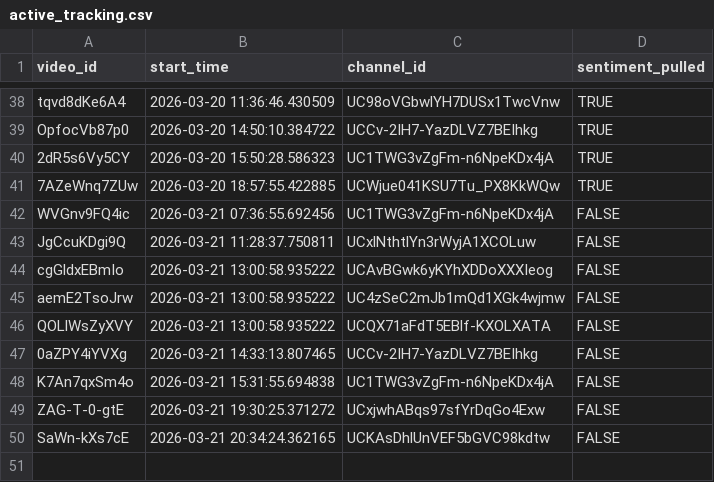
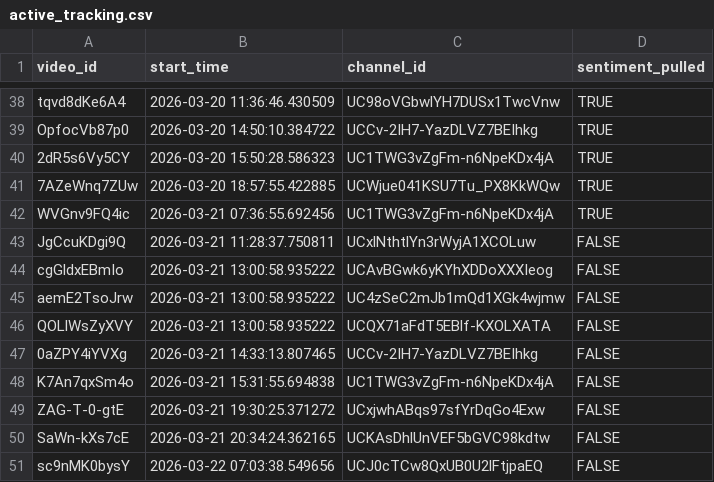
Before and after one commit to efejiroe/influencer-cv, a CSV file: data/active_tracking.csv, drawn as a sheet; only a part is shown, gaps mark what is left out.

```diff
--- a/data/active_tracking.csv
+++ b/data/active_tracking.csv
@@ -41,3 +41,3 @@
 "7AZeWnq7ZUw","2026-03-20 18:57:55.422885","UCWjue041KSU7Tu_PX8KkWQw",TRUE
-"WVGnv9FQ4ic","2026-03-21 07:36:55.692456","UC1TWG3vZgFm-n6NpeKDx4jA",FALSE
+"WVGnv9FQ4ic","2026-03-21 07:36:55.692456","UC1TWG3vZgFm-n6NpeKDx4jA",TRUE
 "JgCcuKDgi9Q","2026-03-21 11:28:37.750811","UCxlNthtlYn3rWyjA1XCOLuw",FALSE
@@ -50 +50,2 @@
 "SaWn-kXs7cE","2026-03-21 20:34:24.362165","UCKAsDhlUnVEF5bGVC98kdtw",FALSE
+"sc9nMK0bysY","2026-03-22 07:03:38.549656","UCJ0cTCw8QxUB0U2lFtjpaEQ",FALSE
```
Also changed, not shown: data/channel_video_lookup.csv, data/tracking_data.csv.
